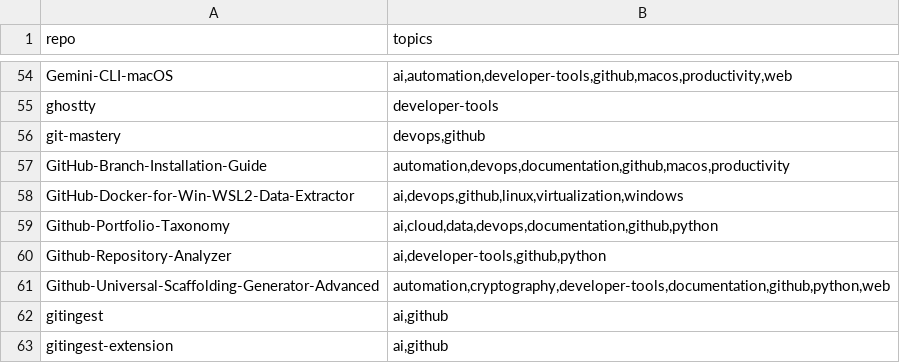
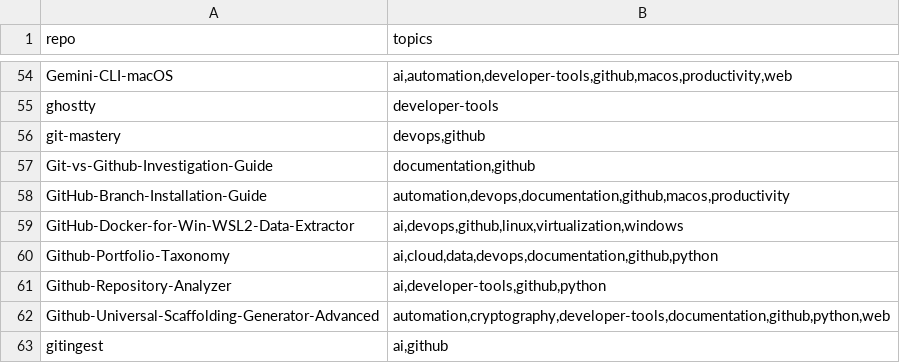
Before and after one commit to valorisa/Github-Portfolio-Taxonomy, a TSV file: inventory/topics.tsv, drawn as a sheet; only a part is shown, gaps mark what is left out; the shorter side is filled out with more unchanged rows.

```diff
--- a/inventory/topics.tsv
+++ b/inventory/topics.tsv
@@ -56,2 +56,3 @@ ghostty	developer-tools
 git-mastery	devops,github
+Git-vs-Github-Investigation-Guide	documentation,github
 GitHub-Branch-Installation-Guide	automation,devops,documentation,github,macos,productivity
```
Also changed, not shown: 3 other files.
